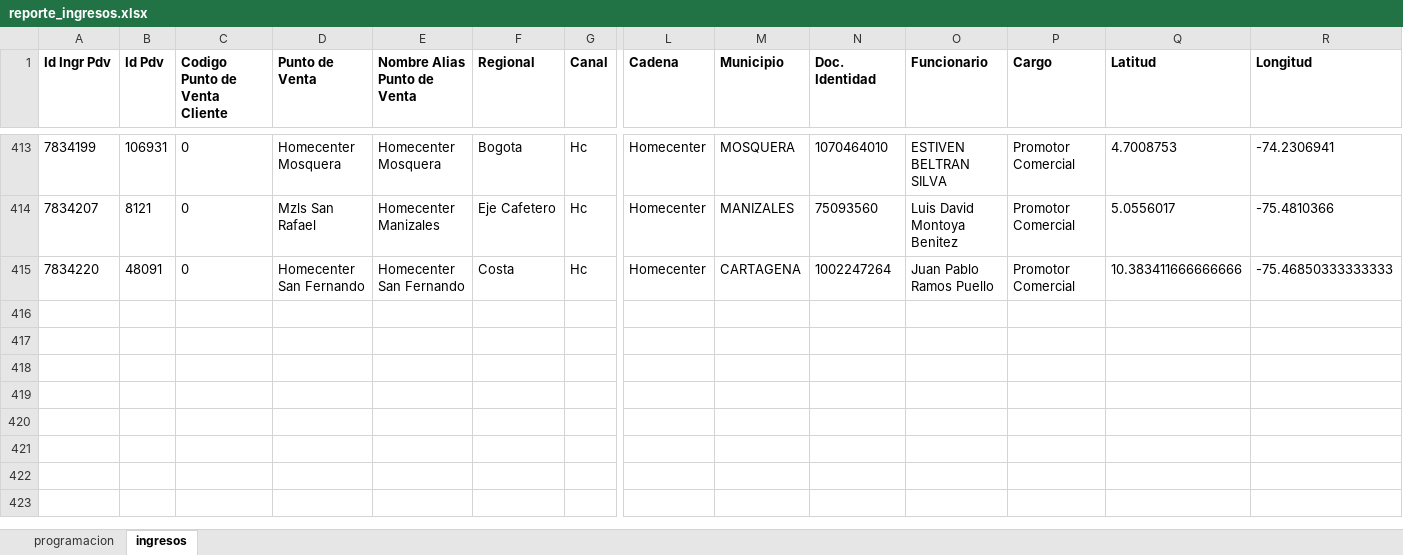
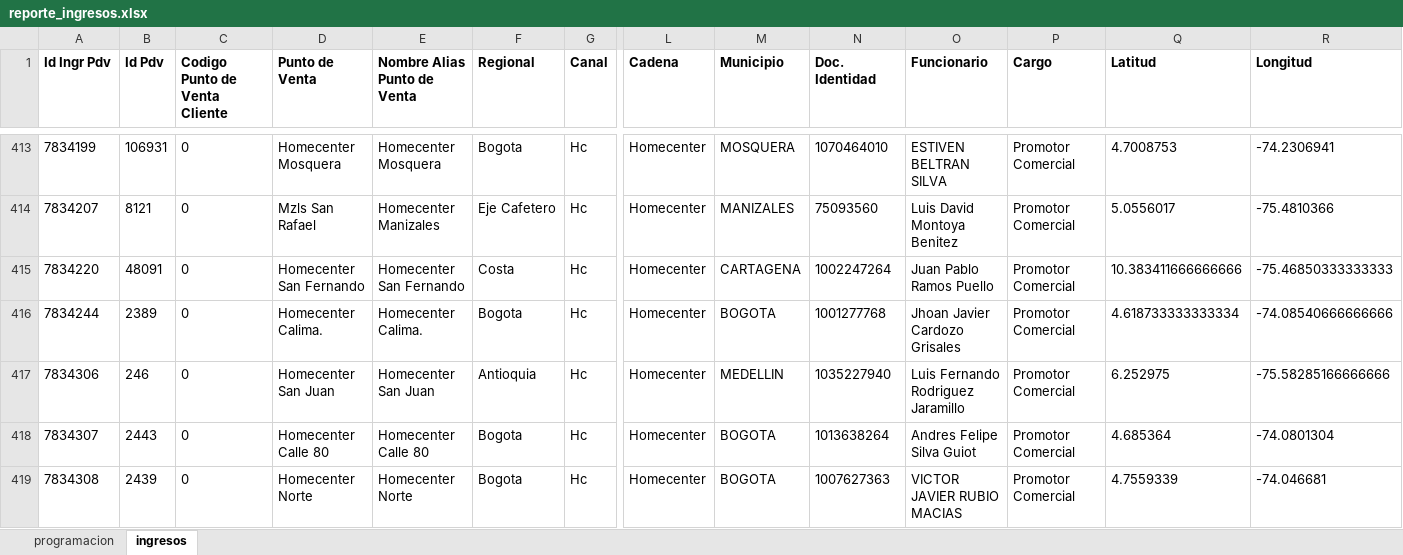
Before and after one commit to johangarzon19/monitor-ingresosv2, an Excel workbook: data/reporte_ingresos.xlsx, sheet ingresos, drawn as a sheet; only a part is shown, gaps mark what is left out; values as stored, in another font and other column widths than the file's, no borders; rows hold the shown columns only; the diff names each change by its address in the sheet, - before the commit and + after, or states it on an @@ line.

Commit message:
Actualizar datos de ingresos

```diff
--- a/data/reporte_ingresos.xlsx (sheet ingresos)
+++ b/data/reporte_ingresos.xlsx (sheet ingresos)
+row 416: 7834244 | 2389 | 0 | Homecenter Calima. | Homecenter Calima. | Bogota | Hc | Homecenter | BOGOTA | 1001277768 | Jhoan Javier Cardozo Grisales | Promotor Comercial | 4.618733333333334 | -74.08540666666666
+row 417: 7834306 | 246 | 0 | Homecenter San Juan | Homecenter San Juan | Antioquia | Hc | Homecenter | MEDELLIN | 1035227940 | Luis Fernando Rodriguez Jaramillo | Promotor Comercial | 6.252975 | -75.58285166666666
+row 418: 7834307 | 2443 | 0 | Homecenter Calle 80 | Homecenter Calle 80 | Bogota | Hc | Homecenter | BOGOTA | 1013638264 | Andres Felipe Silva Guiot | Promotor Comercial | 4.685364 | -74.0801304
+row 419: 7834308 | 2439 | 0 | Homecenter Norte | Homecenter Norte | Bogota | Hc | Homecenter | BOGOTA | 1007627363 | VICTOR JAVIER RUBIO MACIAS | Promotor Comercial | 4.7559339 | -74.046681
```
Also changed, not shown: sheet programacion.
